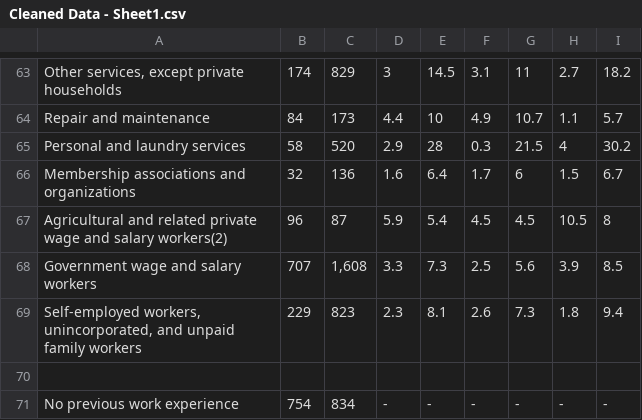
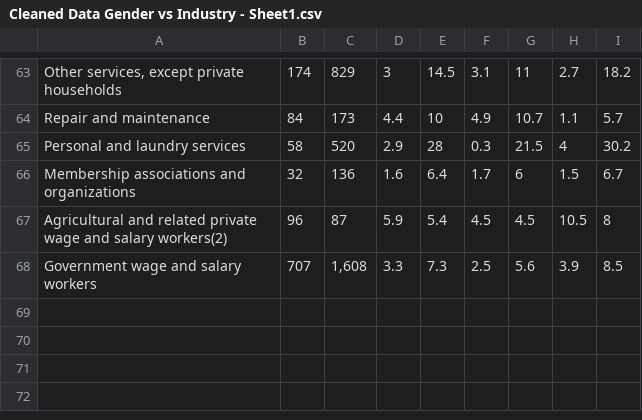
Before and after one commit to ghostcat17/COVID-19, a CSV file: Cleaned Data Gender vs Industry - Sheet1.csv (was Cleaned Data - Sheet1.csv), drawn as a sheet; only a part is shown, gaps mark what is left out.

Commit message:
Update and rename Cleaned Data - Sheet1.csv to Cleaned Data Gender vs Industry - Sheet1.csv

```diff
--- a/Cleaned Data - Sheet1.csv
+++ b/Cleaned Data Gender vs Industry - Sheet1.csv
@@ -76,4 +76 @@ Agricultural and related private wage and salary workers(2),96,87,5.9,5.4,4.5,4.
 Government wage and salary workers,707,"1,608",3.3,7.3,2.5,5.6,3.9,8.5
-"Self-employed workers, unincorporated, and unpaid family workers",229,823,2.3,8.1,2.6,7.3,1.8,9.4
-,,,,,,,,
-No previous work experience,754,834,-,-,-,-,-,-
```
